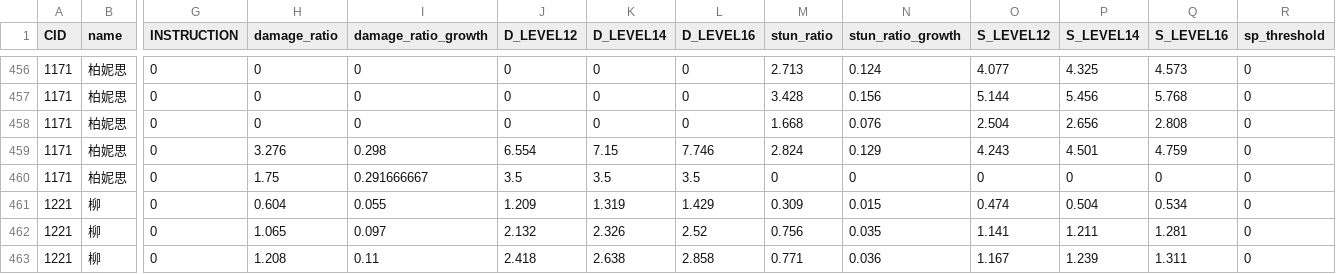
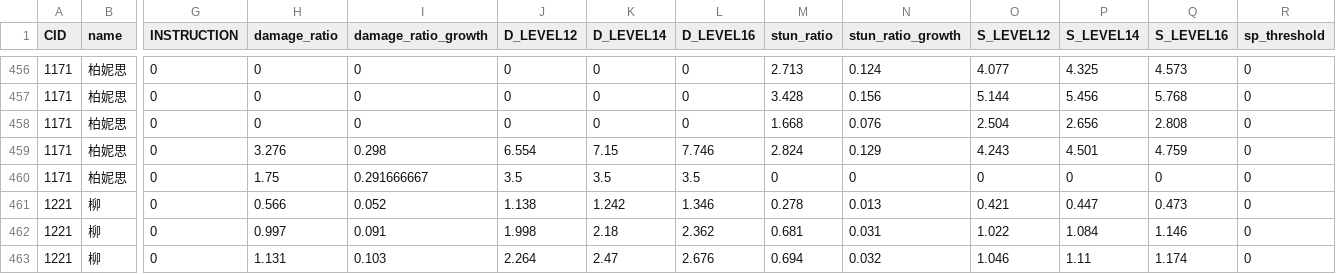
Before and after one commit to h1531095/ZSim, a CSV file: data/skill.csv, drawn as a sheet; only a part is shown, gaps mark what is left out; the diff covers the shown part only; the diff names each change by its address in the sheet, - before the commit and + after, or states it on an @@ line.

Commit message:
- 修bug - 调整 skill.csv 文件中的技能数据，主要是柳的普攻和下弦攻击

```diff
--- a/data/skill.csv
+++ b/data/skill.csv
-H461 (damage_ratio): 0.604
+H461 (damage_ratio): 0.566
-I461 (damage_ratio_growth): 0.055
+I461 (damage_ratio_growth): 0.052
-J461 (D_LEVEL12): 1.209
+J461 (D_LEVEL12): 1.138
-K461 (D_LEVEL14): 1.319
+K461 (D_LEVEL14): 1.242
-L461 (D_LEVEL16): 1.429
+L461 (D_LEVEL16): 1.346
-M461 (stun_ratio): 0.309
+M461 (stun_ratio): 0.278
-N461 (stun_ratio_growth): 0.015
+N461 (stun_ratio_growth): 0.013
-O461 (S_LEVEL12): 0.474
+O461 (S_LEVEL12): 0.421
-P461 (S_LEVEL14): 0.504
+P461 (S_LEVEL14): 0.447
-Q461 (S_LEVEL16): 0.534
+Q461 (S_LEVEL16): 0.473
-H462 (damage_ratio): 1.065
+H462 (damage_ratio): 0.997
-I462 (damage_ratio_growth): 0.097
+I462 (damage_ratio_growth): 0.091
-J462 (D_LEVEL12): 2.132
+J462 (D_LEVEL12): 1.998
-K462 (D_LEVEL14): 2.326
+K462 (D_LEVEL14): 2.18
-L462 (D_LEVEL16): 2.52
+L462 (D_LEVEL16): 2.362
-M462 (stun_ratio): 0.756
+M462 (stun_ratio): 0.681
-N462 (stun_ratio_growth): 0.035
+N462 (stun_ratio_growth): 0.031
-O462 (S_LEVEL12): 1.141
+O462 (S_LEVEL12): 1.022
-P462 (S_LEVEL14): 1.211
+P462 (S_LEVEL14): 1.084
-Q462 (S_LEVEL16): 1.281
+Q462 (S_LEVEL16): 1.146
-H463 (damage_ratio): 1.208
+H463 (damage_ratio): 1.131
-I463 (damage_ratio_growth): 0.11
+I463 (damage_ratio_growth): 0.103
-J463 (D_LEVEL12): 2.418
+J463 (D_LEVEL12): 2.264
-K463 (D_LEVEL14): 2.638
+K463 (D_LEVEL14): 2.47
-L463 (D_LEVEL16): 2.858
+L463 (D_LEVEL16): 2.676
-M463 (stun_ratio): 0.771
+M463 (stun_ratio): 0.694
-N463 (stun_ratio_growth): 0.036
+N463 (stun_ratio_growth): 0.032
-O463 (S_LEVEL12): 1.167
+O463 (S_LEVEL12): 1.046
-P463 (S_LEVEL14): 1.239
+P463 (S_LEVEL14): 1.11
-Q463 (S_LEVEL16): 1.311
+Q463 (S_LEVEL16): 1.174
```
Also changed, not shown: 70 edited cells elsewhere in this file, 1 other file.
